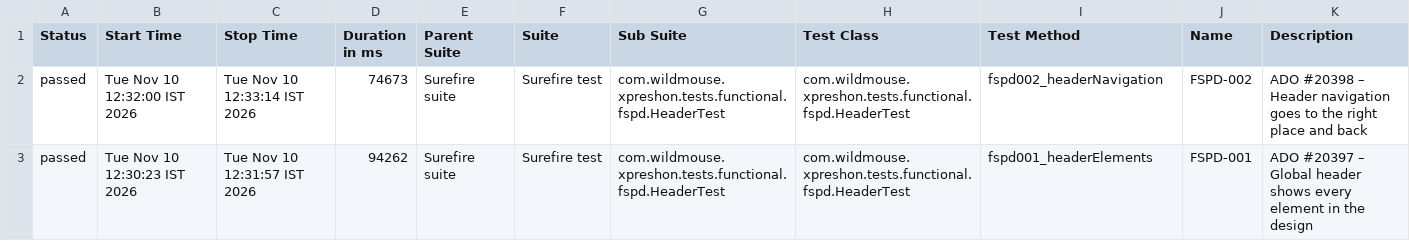
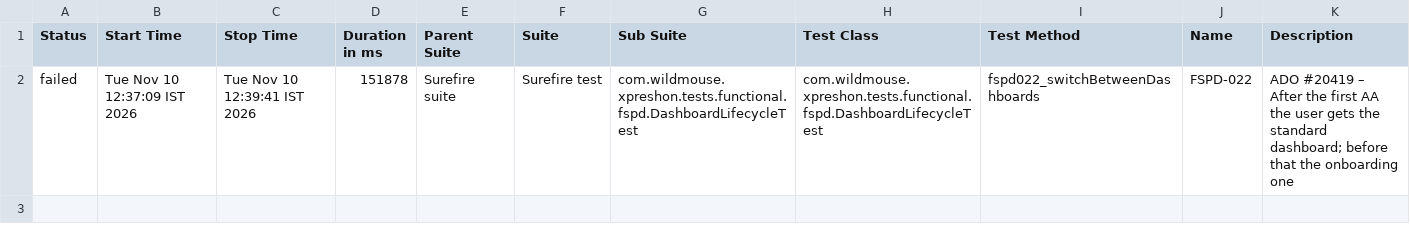
Before and after one commit to sarandadanika/wm-test-report, a CSV file: releases/release-01/data/suites.csv, drawn as a sheet.

Commit message:
release-01 - 137/208 passed (2026-11-10 12:40)

```diff
--- a/releases/release-01/data/suites.csv
+++ b/releases/release-01/data/suites.csv
@@ -1,3 +1,2 @@
 "Status","Start Time","Stop Time","Duration in ms","Parent Suite","Suite","Sub Suite","Test Class","Test Method","Name","Description"
-"passed","Tue Nov 10 12:32:00 IST 2026","Tue Nov 10 12:33:14 IST 2026","74673","Surefire suite","Surefire test","com.wildmouse.xpreshon.tests.functional.fspd.HeaderTest","com.wildmouse.xpreshon.tests.functional.fspd.HeaderTest","fspd002_headerNavigation","FSPD-002","ADO #20398 – Header navigation goes to the right place and back"
-"passed","Tue Nov 10 12:30:23 IST 2026","Tue Nov 10 12:31:57 IST 2026","94262","Surefire suite","Surefire test","com.wildmouse.xpreshon.tests.functional.fspd.HeaderTest","com.wildmouse.xpreshon.tests.functional.fspd.HeaderTest","fspd001_headerElements","FSPD-001","ADO #20397 – Global header shows every element in the design"
+"failed","Tue Nov 10 12:37:09 IST 2026","Tue Nov 10 12:39:41 IST 2026","151878","Surefire suite","Surefire test","com.wildmouse.xpreshon.tests.functional.fspd.DashboardLifecycleTest","com.wildmouse.xpreshon.tests.functional.fspd.DashboardLifecycleTest","fspd022_switchBetweenDashboards","FSPD-022","ADO #20419 – After the first AA the user gets the standard dashboard; before that the onboarding one"
```
Also changed, not shown: 54 other files.
